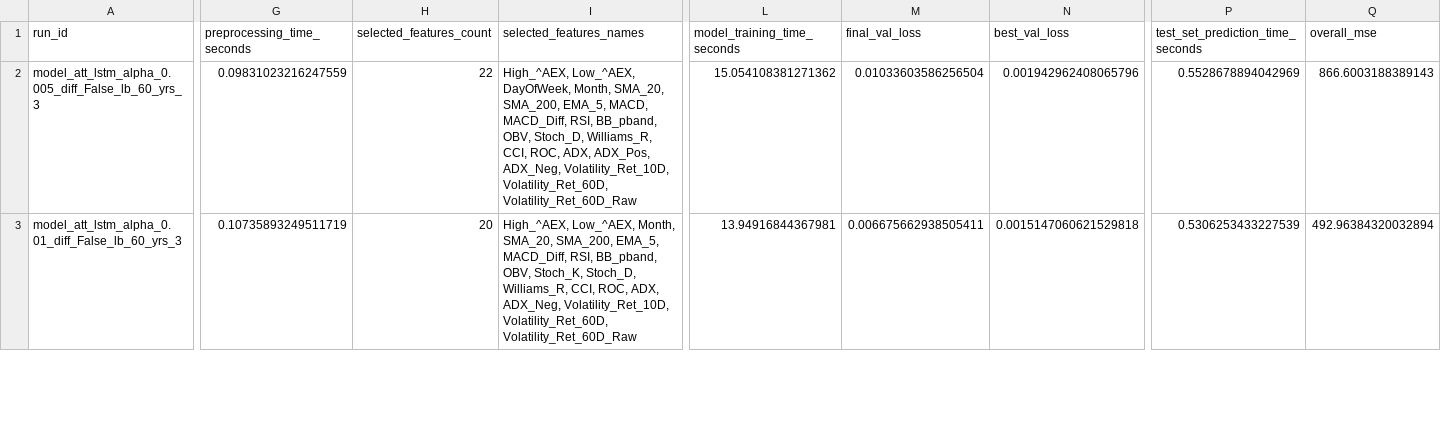
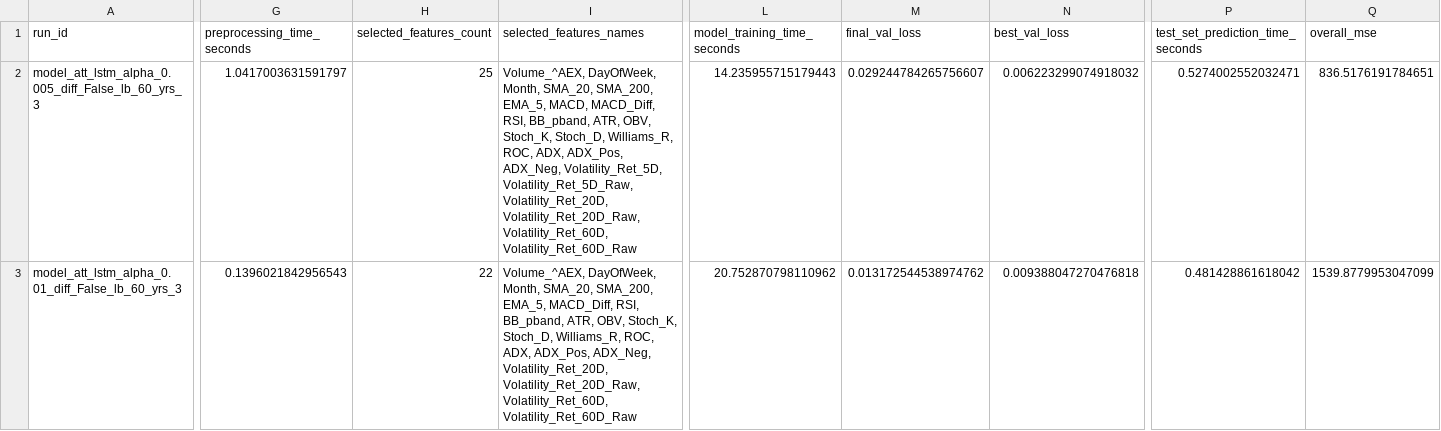
Before and after one commit to data-science-666-999/final, a CSV file: performance_evaluation_report/all_experimental_run_summary.csv, drawn as a sheet; only a part is shown, gaps mark what is left out; the diff covers the shown part only; the diff names each change by its address in the sheet, - before the commit and + after, or states it on an @@ line.

```diff
--- a/performance_evaluation_report/all_experimental_run_summary.csv
+++ b/performance_evaluation_report/all_experimental_run_summary.csv
-G2 (preprocessing_time_seconds): 0.09831023216247559
+G2 (preprocessing_time_seconds): 1.0417003631591797
-H2 (selected_features_count): 22
+H2 (selected_features_count): 25
-I2 (selected_features_names): High_^AEX, Low_^AEX, DayOfWeek, Month, SMA_20, SMA_200, EMA_5, MACD, MACD_Diff, RSI, BB_pband, OBV, Stoch_D, Williams_R, CCI, ROC, ADX, ADX_Pos, ADX_Neg, Volatility_Ret_10D, Volatility_Ret_60D, Volatility_Ret_60D_Raw
+I2 (selected_features_names): Volume_^AEX, DayOfWeek, Month, SMA_20, SMA_200, EMA_5, MACD, MACD_Diff, RSI, BB_pband, ATR, OBV, Stoch_K, Stoch_D, Williams_R, ROC, ADX, ADX_Pos, ADX_Neg, Volatility_Ret_5D, Volatility_Ret_5D_Raw, Volatility_Ret_20D, Volatility_Ret_20D_Raw, Volatility_Ret_60D, Volatility_Ret_60D_Raw
-L2 (model_training_time_seconds): 15.054108381271362
+L2 (model_training_time_seconds): 14.235955715179443
-M2 (final_val_loss): 0.01033603586256504
+M2 (final_val_loss): 0.029244784265756607
-N2 (best_val_loss): 0.001942962408065796
+N2 (best_val_loss): 0.006223299074918032
-P2 (test_set_prediction_time_seconds): 0.5528678894042969
+P2 (test_set_prediction_time_seconds): 0.5274002552032471
-Q2 (overall_mse): 866.6003188389143
+Q2 (overall_mse): 836.5176191784651
-G3 (preprocessing_time_seconds): 0.10735893249511719
+G3 (preprocessing_time_seconds): 0.1396021842956543
-H3 (selected_features_count): 20
+H3 (selected_features_count): 22
-I3 (selected_features_names): High_^AEX, Low_^AEX, Month, SMA_20, SMA_200, EMA_5, MACD_Diff, RSI, BB_pband, OBV, Stoch_K, Stoch_D, Williams_R, CCI, ROC, ADX, ADX_Neg, Volatility_Ret_10D, Volatility_Ret_60D, Volatility_Ret_60D_Raw
+I3 (selected_features_names): Volume_^AEX, DayOfWeek, Month, SMA_20, SMA_200, EMA_5, MACD_Diff, RSI, BB_pband, ATR, OBV, Stoch_K, Stoch_D, Williams_R, ROC, ADX, ADX_Pos, ADX_Neg, Volatility_Ret_20D, Volatility_Ret_20D_Raw, Volatility_Ret_60D, Volatility_Ret_60D_Raw
-L3 (model_training_time_seconds): 13.94916844367981
+L3 (model_training_time_seconds): 20.752870798110962
-M3 (final_val_loss): 0.006675662938505411
+M3 (final_val_loss): 0.013172544538974762
-N3 (best_val_loss): 0.0015147060621529818
+N3 (best_val_loss): 0.009388047270476818
-P3 (test_set_prediction_time_seconds): 0.5306253433227539
+P3 (test_set_prediction_time_seconds): 0.481428861618042
-Q3 (overall_mse): 492.96384320032894
+Q3 (overall_mse): 1539.8779953047099
```
Also changed, not shown: 83 edited cells elsewhere in this file, 27 other files.
